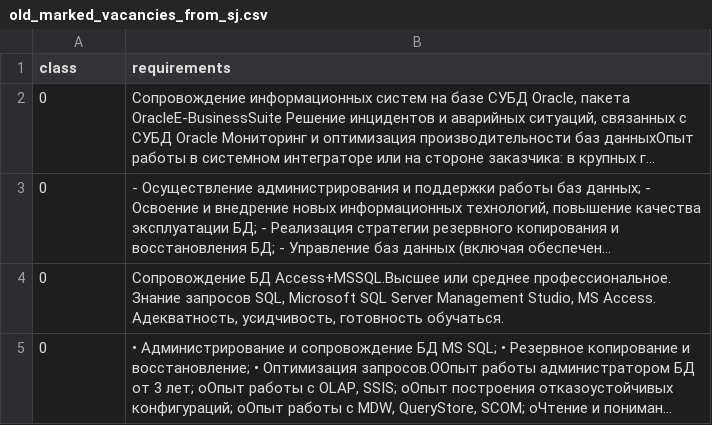
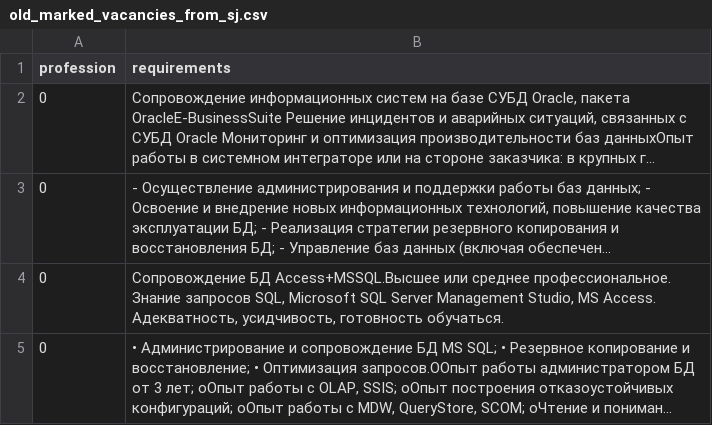
Before and after one commit to master8/vacanciesanalysis, a CSV file: data/old/old_marked_vacancies_from_sj.csv, drawn as a sheet; only a part is shown; long unchanged cells end in …; the diff names each change by its address in the sheet, - before the commit and + after, or states it on an @@ line.

```diff
--- a/data/old/old_marked_vacancies_from_sj.csv
+++ b/data/old/old_marked_vacancies_from_sj.csv
-A1: class
+A1: profession
```
Also changed, not shown: 3 other files.
